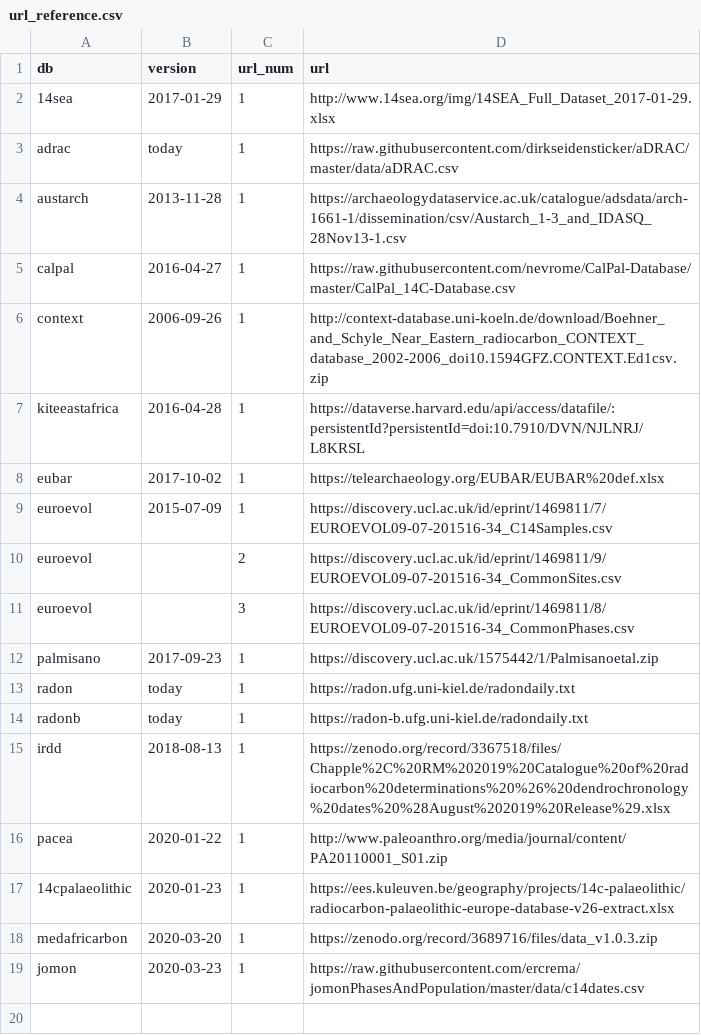
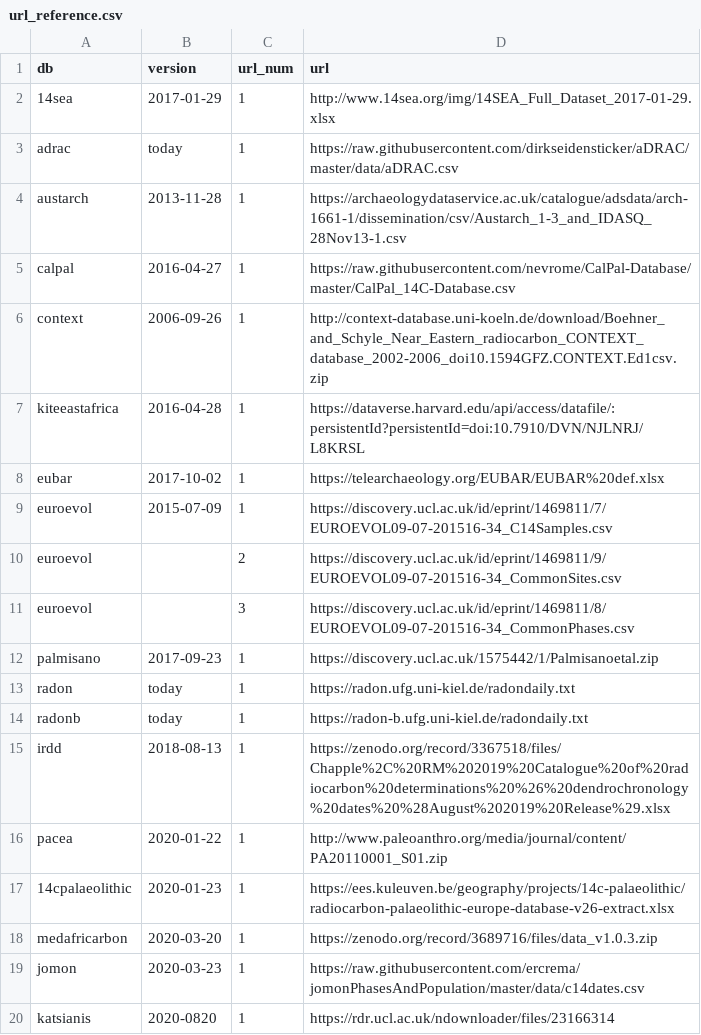
Before and after one commit to ropensci/c14bazAAR, a CSV file: data-raw/url_reference.csv, drawn as a sheet; the diff names each change by its address in the sheet, - before the commit and + after, or states it on an @@ line.

Commit message:
Update url_reference.csv

```diff
--- a/data-raw/url_reference.csv
+++ b/data-raw/url_reference.csv
+row 20: katsianis | 2020-0820 | 1 | https://rdr.ucl.ac.uk/ndownloader/files/23166314
```
